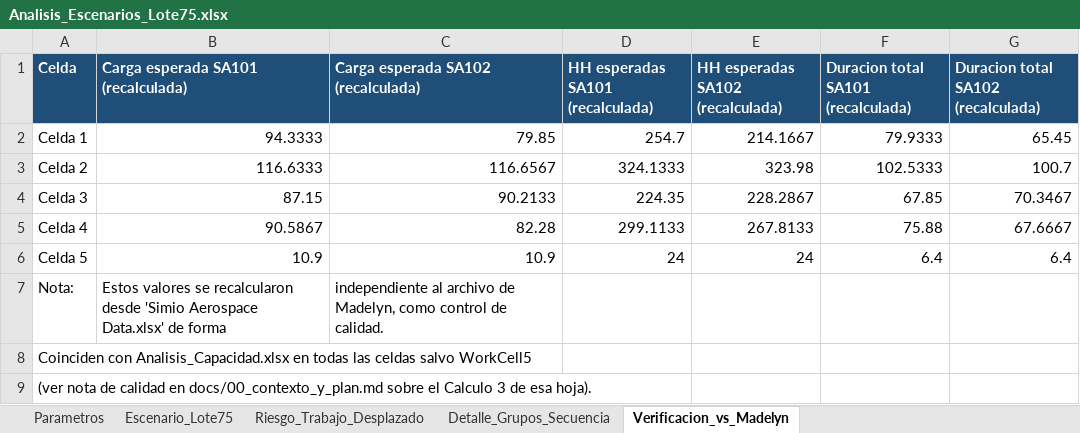
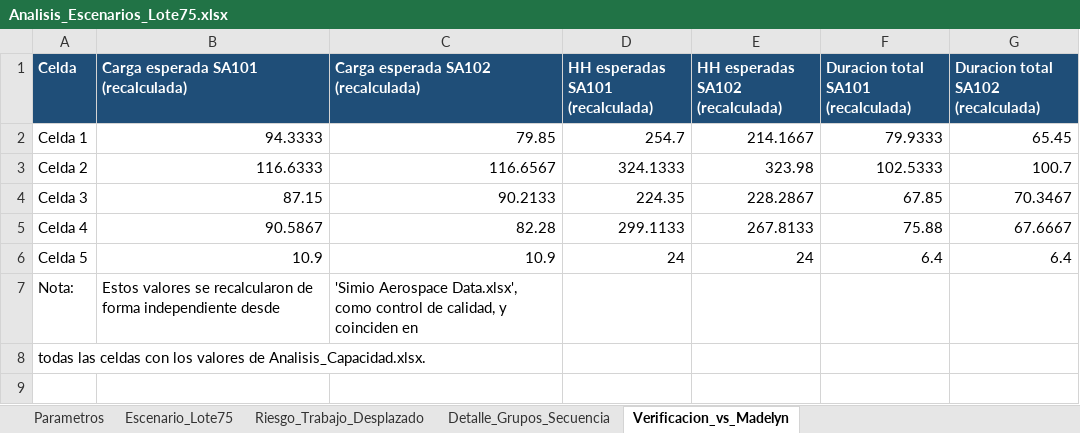
Before and after one commit to Di3go004/MYS2_Grupo2, an Excel workbook: Analisis_Escenarios/Analisis_Escenarios_Lote75.xlsx, sheet Verificacion_vs_Madelyn, drawn as a sheet; values as stored, in another font and other column widths than the file's, no borders; the diff names each change by its address in the sheet, - before the commit and + after, or states it on an @@ line.

Commit message:
Actualiza nota de verificacion en Analisis_Escenarios_Lote75

```diff
--- a/Analisis_Escenarios/Analisis_Escenarios_Lote75.xlsx (sheet Verificacion_vs_Madelyn)
+++ b/Analisis_Escenarios/Analisis_Escenarios_Lote75.xlsx (sheet Verificacion_vs_Madelyn)
-B7: …se recalcularon desde 'Simio Aerospace Data.xlsx' de forma
+B7: …se recalcularon de forma independiente desde
-C7: independiente al archivo de Madelyn, como control de calidad.
+C7: 'Simio Aerospace Data.xlsx', como control de calidad, y coinciden en
-A8 (Celda): Coinciden con Analisis_Capacidad.xlsx en todas las celdas salvo WorkCell5
+A8 (Celda): todas las celdas con los valores de Analisis_Capacidad.xlsx.
-row 9: (ver nota de calidad en docs/00_contexto_y_plan.md sobre el Calculo 3 de esa hoja).
```
